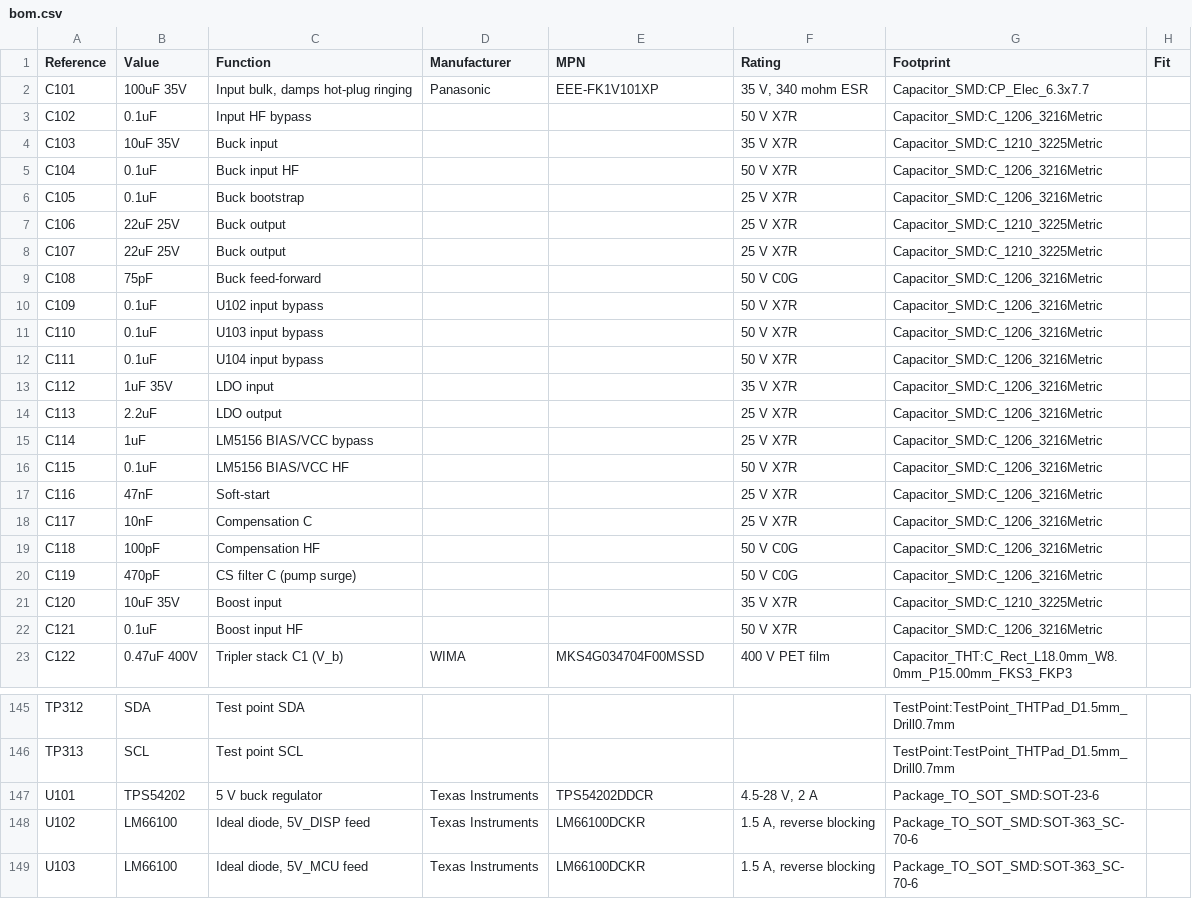
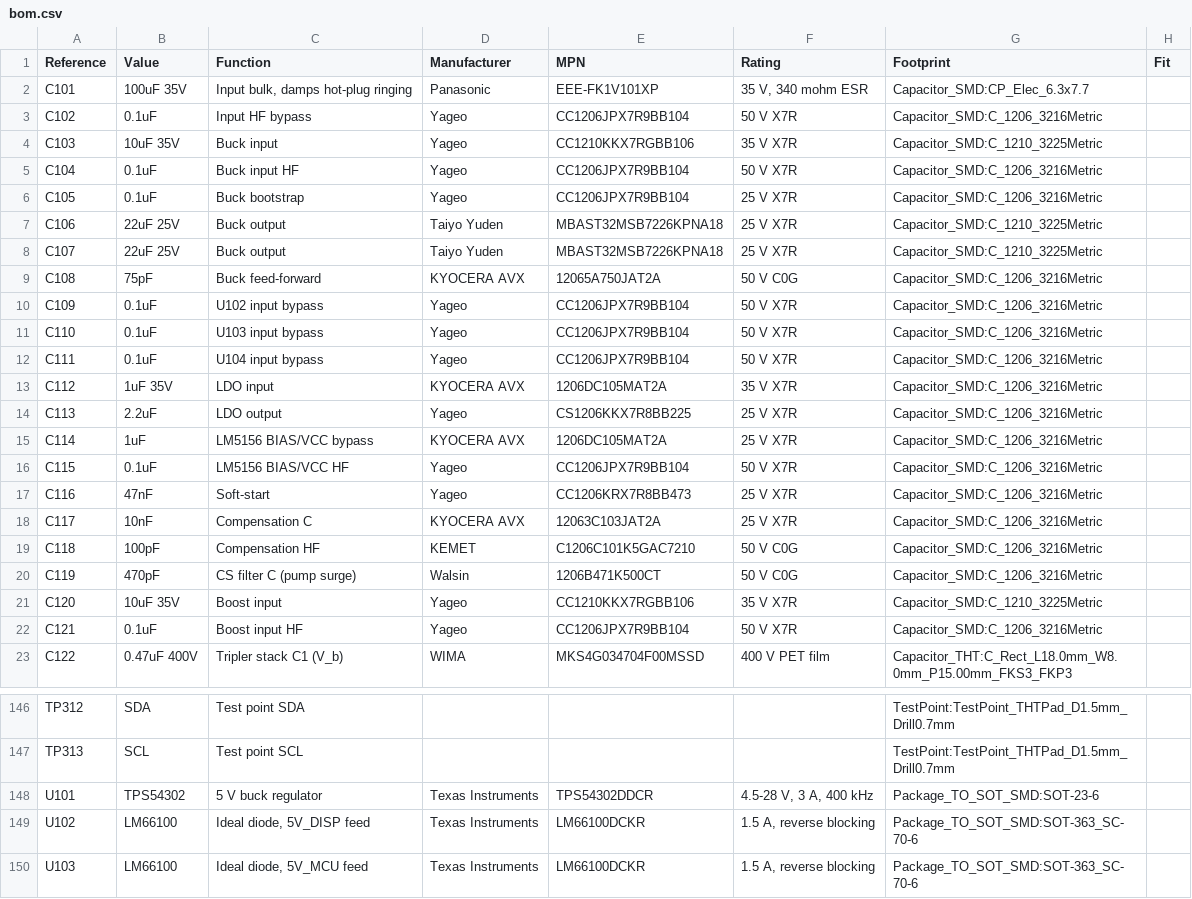
Before and after one commit to kuvychko/universal-nixie-display, a CSV file: hardware/dekatron/bom.csv, drawn as a sheet; only a part is shown, gaps mark what is left out; the diff covers the shown part only.

```diff
--- a/hardware/dekatron/bom.csv
+++ b/hardware/dekatron/bom.csv
@@ -2,22 +2,22 @@ Reference,Value,Function,Manufacturer,MPN,Rating,Footprint,Fit
 C101,100uF 35V,"Input bulk, damps hot-plug ringing",Panasonic,EEE-FK1V101XP,"35 V, 340 mohm ESR",Capacitor_SMD:CP_Elec_6.3x7.7,
-C102,0.1uF,Input HF bypass,,,50 V X7R,Capacitor_SMD:C_1206_3216Metric,
-C103,10uF 35V,Buck input,,,35 V X7R,Capacitor_SMD:C_1210_3225Metric,
-C104,0.1uF,Buck input HF,,,50 V X7R,Capacitor_SMD:C_1206_3216Metric,
-C105,0.1uF,Buck bootstrap,,,25 V X7R,Capacitor_SMD:C_1206_3216Metric,
-C106,22uF 25V,Buck output,,,25 V X7R,Capacitor_SMD:C_1210_3225Metric,
-C107,22uF 25V,Buck output,,,25 V X7R,Capacitor_SMD:C_1210_3225Metric,
-C108,75pF,Buck feed-forward,,,50 V C0G,Capacitor_SMD:C_1206_3216Metric,
-C109,0.1uF,U102 input bypass,,,50 V X7R,Capacitor_SMD:C_1206_3216Metric,
-C110,0.1uF,U103 input bypass,,,50 V X7R,Capacitor_SMD:C_1206_3216Metric,
-C111,0.1uF,U104 input bypass,,,50 V X7R,Capacitor_SMD:C_1206_3216Metric,
-C112,1uF 35V,LDO input,,,35 V X7R,Capacitor_SMD:C_1206_3216Metric,
-C113,2.2uF,LDO output,,,25 V X7R,Capacitor_SMD:C_1206_3216Metric,
-C114,1uF,LM5156 BIAS/VCC bypass,,,25 V X7R,Capacitor_SMD:C_1206_3216Metric,
-C115,0.1uF,LM5156 BIAS/VCC HF,,,50 V X7R,Capacitor_SMD:C_1206_3216Metric,
-C116,47nF,Soft-start,,,25 V X7R,Capacitor_SMD:C_1206_3216Metric,
-C117,10nF,Compensation C,,,25 V X7R,Capacitor_SMD:C_1206_3216Metric,
-C118,100pF,Compensation HF,,,50 V C0G,Capacitor_SMD:C_1206_3216Metric,
-C119,470pF,CS filter C (pump surge),,,50 V C0G,Capacitor_SMD:C_1206_3216Metric,
-C120,10uF 35V,Boost input,,,35 V X7R,Capacitor_SMD:C_1210_3225Metric,
-C121,0.1uF,Boost input HF,,,50 V X7R,Capacitor_SMD:C_1206_3216Metric,
+C102,0.1uF,Input HF bypass,Yageo,CC1206JPX7R9BB104,50 V X7R,Capacitor_SMD:C_1206_3216Metric,
+C103,10uF 35V,Buck input,Yageo,CC1210KKX7RGBB106,35 V X7R,Capacitor_SMD:C_1210_3225Metric,
+C104,0.1uF,Buck input HF,Yageo,CC1206JPX7R9BB104,50 V X7R,Capacitor_SMD:C_1206_3216Metric,
+C105,0.1uF,Buck bootstrap,Yageo,CC1206JPX7R9BB104,25 V X7R,Capacitor_SMD:C_1206_3216Metric,
+C106,22uF 25V,Buck output,Taiyo Yuden,MBAST32MSB7226KPNA18,25 V X7R,Capacitor_SMD:C_1210_3225Metric,
+C107,22uF 25V,Buck output,Taiyo Yuden,MBAST32MSB7226KPNA18,25 V X7R,Capacitor_SMD:C_1210_3225Metric,
+C108,75pF,Buck feed-forward,KYOCERA AVX,12065A750JAT2A,50 V C0G,Capacitor_SMD:C_1206_3216Metric,
+C109,0.1uF,U102 input bypass,Yageo,CC1206JPX7R9BB104,50 V X7R,Capacitor_SMD:C_1206_3216Metric,
+C110,0.1uF,U103 input bypass,Yageo,CC1206JPX7R9BB104,50 V X7R,Capacitor_SMD:C_1206_3216Metric,
+C111,0.1uF,U104 input bypass,Yageo,CC1206JPX7R9BB104,50 V X7R,Capacitor_SMD:C_1206_3216Metric,
+C112,1uF 35V,LDO input,KYOCERA AVX,1206DC105MAT2A,35 V X7R,Capacitor_SMD:C_1206_3216Metric,
+C113,2.2uF,LDO output,Yageo,CS1206KKX7R8BB225,25 V X7R,Capacitor_SMD:C_1206_3216Metric,
+C114,1uF,LM5156 BIAS/VCC bypass,KYOCERA AVX,1206DC105MAT2A,25 V X7R,Capacitor_SMD:C_1206_3216Metric,
+C115,0.1uF,LM5156 BIAS/VCC HF,Yageo,CC1206JPX7R9BB104,50 V X7R,Capacitor_SMD:C_1206_3216Metric,
+C116,47nF,Soft-start,Yageo,CC1206KRX7R8BB473,25 V X7R,Capacitor_SMD:C_1206_3216Metric,
+C117,10nF,Compensation C,KYOCERA AVX,12063C103JAT2A,25 V X7R,Capacitor_SMD:C_1206_3216Metric,
+C118,100pF,Compensation HF,KEMET,C1206C101K5GAC7210,50 V C0G,Capacitor_SMD:C_1206_3216Metric,
+C119,470pF,CS filter C (pump surge),Walsin,1206B471K500CT,50 V C0G,Capacitor_SMD:C_1206_3216Metric,
+C120,10uF 35V,Boost input,Yageo,CC1210KKX7RGBB106,35 V X7R,Capacitor_SMD:C_1210_3225Metric,
+C121,0.1uF,Boost input HF,Yageo,CC1206JPX7R9BB104,50 V X7R,Capacitor_SMD:C_1206_3216Metric,
 C122,0.47uF 400V,Tripler stack C1 (V_b),WIMA,MKS4G034704F00MSSD,400 V PET film,Capacitor_THT:C_Rect_L18.0mm_W8.0mm_P15.00mm_FKS3_FKP3,
@@ -146,3 +147,3 @@ TP312,SDA,Test point SDA,,,,TestPoint:TestPoint_THTPad_D1.5mm_Drill0.7mm,
 TP313,SCL,Test point SCL,,,,TestPoint:TestPoint_THTPad_D1.5mm_Drill0.7mm,
-U101,TPS54202,5 V buck regulator,Texas Instruments,TPS54202DDCR,"4.5-28 V, 2 A",Package_TO_SOT_SMD:SOT-23-6,
+U101,TPS54302,5 V buck regulator,Texas Instruments,TPS54302DDCR,"4.5-28 V, 3 A, 400 kHz",Package_TO_SOT_SMD:SOT-23-6,
 U102,LM66100,"Ideal diode, 5V_DISP feed",Texas Instruments,LM66100DCKR,"1.5 A, reverse blocking",Package_TO_SOT_SMD:SOT-363_SC-70-6,
```
Also changed, not shown: 1 added row and 91 edited cells elsewhere in this file, 27 other files.
